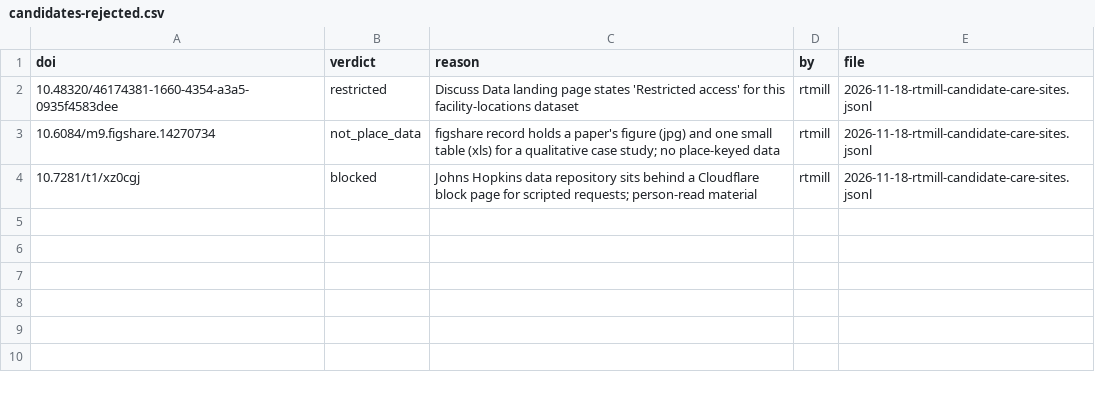
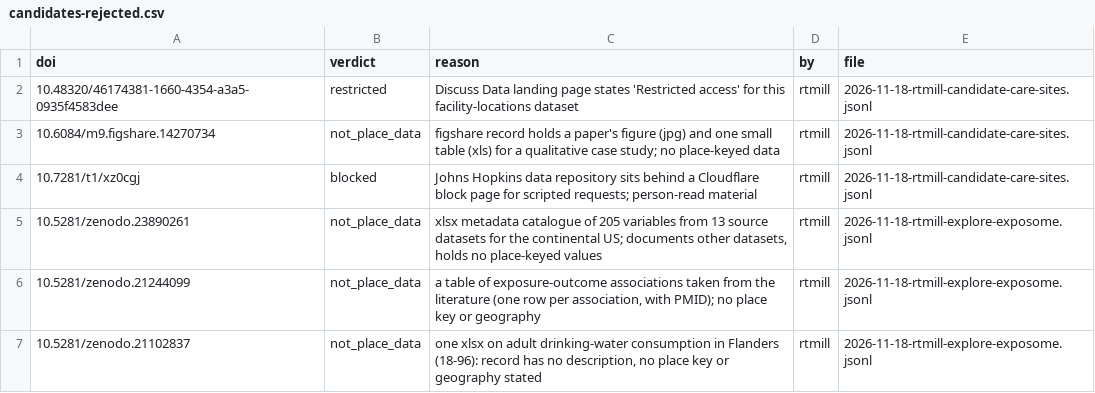
Before and after one commit to rtmill/gaia-data-inventory, a CSV file: build/candidates-rejected.csv, drawn as a sheet.

```diff
--- a/build/candidates-rejected.csv
+++ b/build/candidates-rejected.csv
@@ -4 +4,4 @@ doi,verdict,reason,by,file
 10.7281/t1/xz0cgj,blocked,Johns Hopkins data repository sits behind a Cloudflare block page for scripted requests; person-read material,rtmill,2026-11-18-rtmill-candidate-care-sites.jsonl
+10.5281/zenodo.23890261,not_place_data,"xlsx metadata catalogue of 205 variables from 13 source datasets for the continental US; documents other datasets, holds no place-keyed values",rtmill,2026-11-18-rtmill-explore-exposome.jsonl
+10.5281/zenodo.21244099,not_place_data,"a table of exposure-outcome associations taken from the literature (one row per association, with PMID); no place key or geography",rtmill,2026-11-18-rtmill-explore-exposome.jsonl
+10.5281/zenodo.21102837,not_place_data,"one xlsx on adult drinking-water consumption in Flanders (18-96): record has no description, no place key or geography stated",rtmill,2026-11-18-rtmill-explore-exposome.jsonl
```
Also changed, not shown: build/effort.csv, build/queue.csv, 3 other files.
